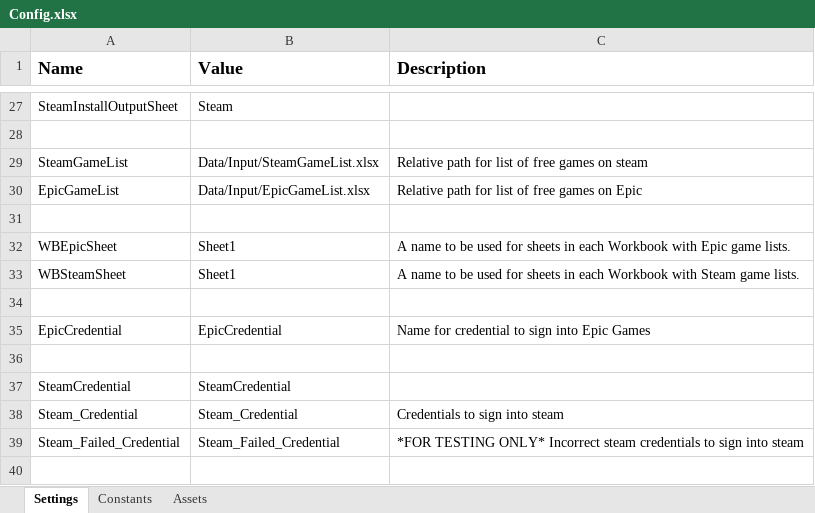
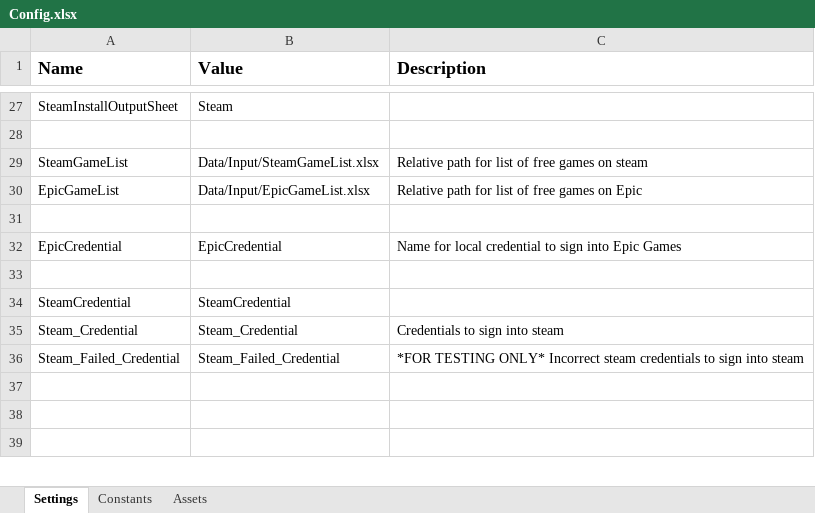
Before and after one commit to 201019-UiPath/Team3-P2, an Excel workbook: GameGetter/Data/Config.xlsx, sheet Settings, drawn as a sheet; only a part is shown, gaps mark what is left out; the shorter side is filled out with more unchanged rows; values as stored, in another font and other column widths than the file's, no borders; removed rows and columns are numbered as before the commit, all else as after; the diff names each change by its address in the sheet, - before the commit and + after, or states it on an @@ line.

Commit message:
set up test for table filter, to use between adding and installing games

```diff
--- a/GameGetter/Data/Config.xlsx (sheet Settings)
+++ b/GameGetter/Data/Config.xlsx (sheet Settings)
-row 32: WBEpicSheet | Sheet1 | A name to be used for sheets in each Workbook with Epic game lists.
-row 33: WBSteamSheet | Sheet1 | A name to be used for sheets in each Workbook with Steam game lists.
-row 34: (empty)
-C32 (Description): Name for credential to…
+C32 (Description): Name for local credential to…
```
Also changed, not shown: GameGetter/Data/Input/EpicGameList.xlsx, GameGetter/Data/Input/SteamGameList.xlsx, 1 other file.
